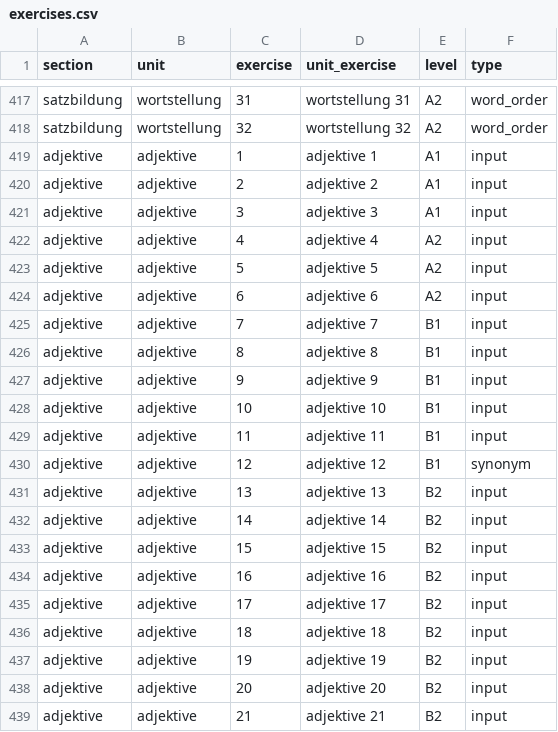
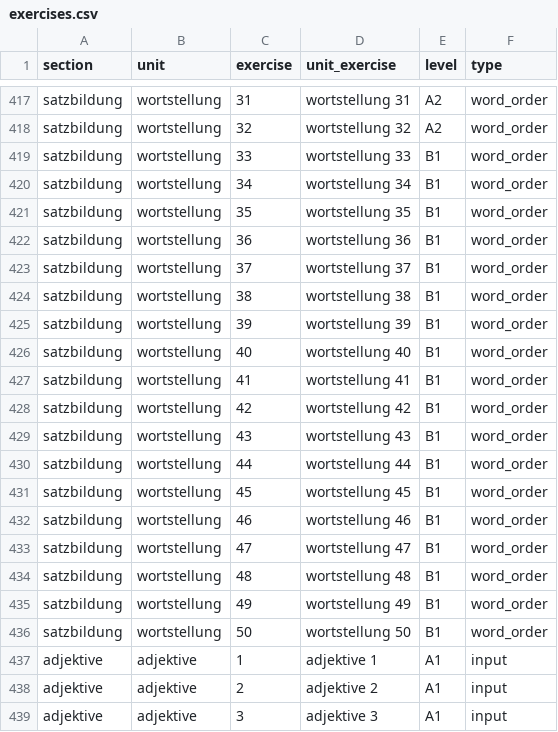
Before and after one commit to cbjcamus/Sievers-Study-Hall, a CSV file: data/datasets/other/exercises.csv, drawn as a sheet; only a part is shown, gaps mark what is left out; the shorter side is filled out with more unchanged rows; the diff names each change by its address in the sheet, - before the commit and + after, or states it on an @@ line.

```diff
--- a/data/datasets/other/exercises.csv
+++ b/data/datasets/other/exercises.csv
+row 419: satzbildung | wortstellung | 33 | wortstellung 33 | B1 | word_order
+row 420: satzbildung | wortstellung | 34 | wortstellung 34 | B1 | word_order
+row 421: satzbildung | wortstellung | 35 | wortstellung 35 | B1 | word_order
+row 422: satzbildung | wortstellung | 36 | wortstellung 36 | B1 | word_order
+row 423: satzbildung | wortstellung | 37 | wortstellung 37 | B1 | word_order
+row 424: satzbildung | wortstellung | 38 | wortstellung 38 | B1 | word_order
+row 425: satzbildung | wortstellung | 39 | wortstellung 39 | B1 | word_order
+row 426: satzbildung | wortstellung | 40 | wortstellung 40 | B1 | word_order
+row 427: satzbildung | wortstellung | 41 | wortstellung 41 | B1 | word_order
+row 428: satzbildung | wortstellung | 42 | wortstellung 42 | B1 | word_order
+row 429: satzbildung | wortstellung | 43 | wortstellung 43 | B1 | word_order
+row 430: satzbildung | wortstellung | 44 | wortstellung 44 | B1 | word_order
+row 431: satzbildung | wortstellung | 45 | wortstellung 45 | B1 | word_order
+row 432: satzbildung | wortstellung | 46 | wortstellung 46 | B1 | word_order
+row 433: satzbildung | wortstellung | 47 | wortstellung 47 | B1 | word_order
+row 434: satzbildung | wortstellung | 48 | wortstellung 48 | B1 | word_order
+row 435: satzbildung | wortstellung | 49 | wortstellung 49 | B1 | word_order
+row 436: satzbildung | wortstellung | 50 | wortstellung 50 | B1 | word_order
```
Also changed, not shown: data/datasets/other/synonyms.csv, data/datasets/satzbildung/konnektoren.csv, 14 other files.
